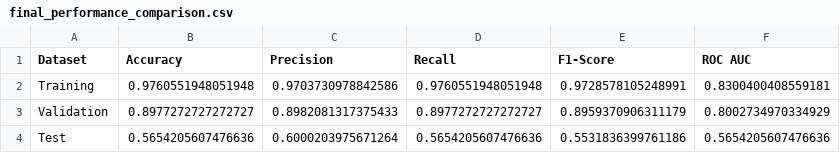
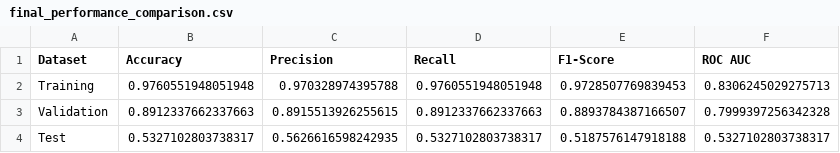
Before and after one commit to wildandr/vynixmodelling_rapih, a CSV file: logs/xgb_results/final_performance_comparison.csv, drawn as a sheet.

```diff
--- a/logs/xgb_results/final_performance_comparison.csv
+++ b/logs/xgb_results/final_performance_comparison.csv
@@ -1,4 +1,4 @@
 Dataset,Accuracy,Precision,Recall,F1-Score,ROC AUC
-Training,0.9760551948051948,0.9703730978842586,0.9760551948051948,0.9728578105248991,0.8300400408559181
-Validation,0.8977272727272727,0.8982081317375433,0.8977272727272727,0.8959370906311179,0.8002734970334929
-Test,0.5654205607476636,0.6000203975671264,0.5654205607476636,0.5531836399761186,0.5654205607476636
+Training,0.9760551948051948,0.970328974395788,0.9760551948051948,0.9728507769839453,0.8306245029275713
+Validation,0.8912337662337663,0.8915513926255615,0.8912337662337663,0.8893784387166507,0.7999397256342328
+Test,0.5327102803738317,0.5626616598242935,0.5327102803738317,0.5187576147918188,0.5327102803738317
```
Also changed, not shown: datasets/fundamental/TSLA_enhanced_features.csv, datasets/training_data/X_test.csv, 31 other files.
